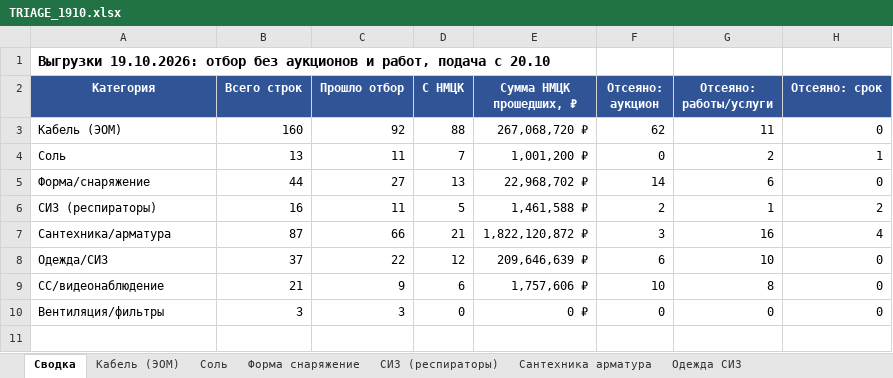
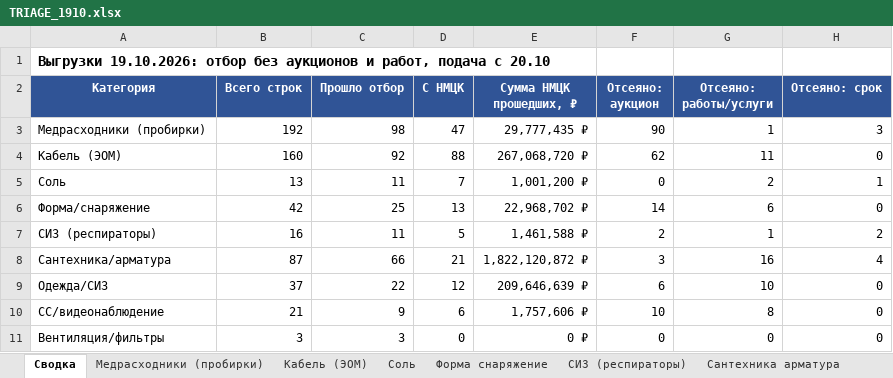
Before and after one commit to arorlov93/Tender-RUS-, an Excel workbook: TRIAGE_1910.xlsx, sheet Сводка, drawn as a sheet; values as stored, in another font and other column widths than the file's, no borders; addresses are those after the commit; the diff names each change by its address in the sheet, - before the commit and + after, or states it on an @@ line.

```diff
--- a/TRIAGE_1910.xlsx (sheet Сводка)
+++ b/TRIAGE_1910.xlsx (sheet Сводка)
+sheet tab: Медрасходники (пробирки)
+row 3: Медрасходники (пробирки) | 192 | 98 | 47 | 29,777,435 ₽ | 90 | 1 | 3
-B6 (Всего строк): 44
+B6 (Всего строк): 42
-C6 (Прошло отбор): 27
+C6 (Прошло отбор): 25
```
Also changed, not shown: sheet Форма снаряжение, 3 other files.
